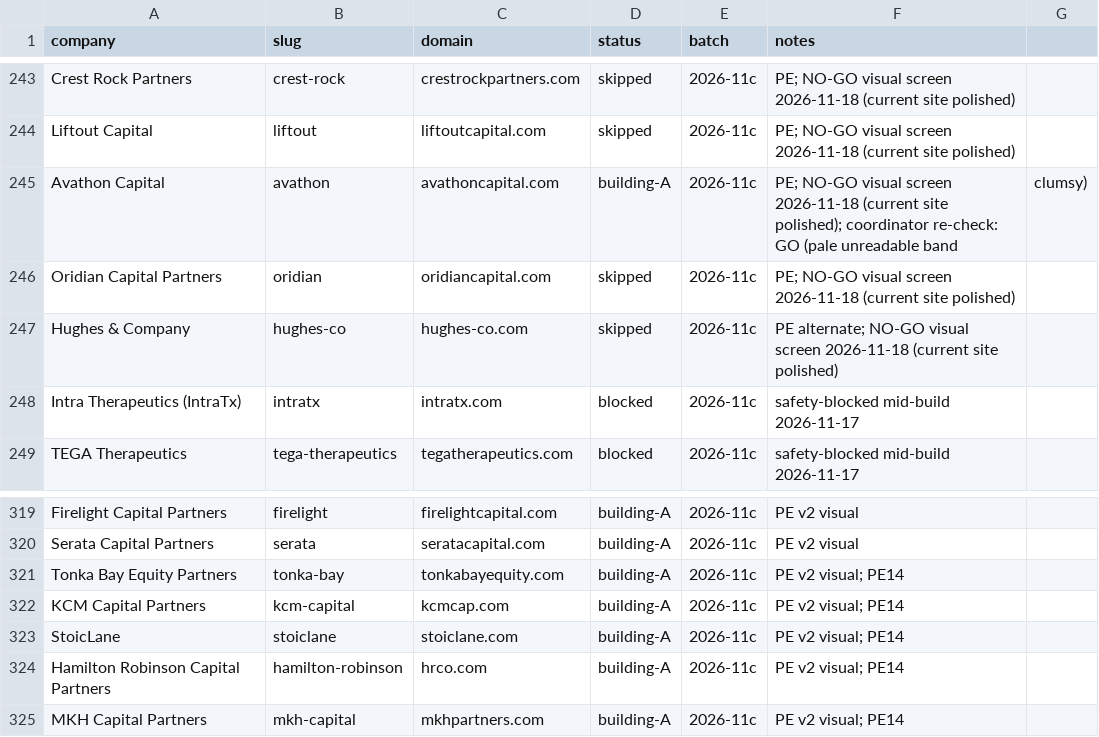
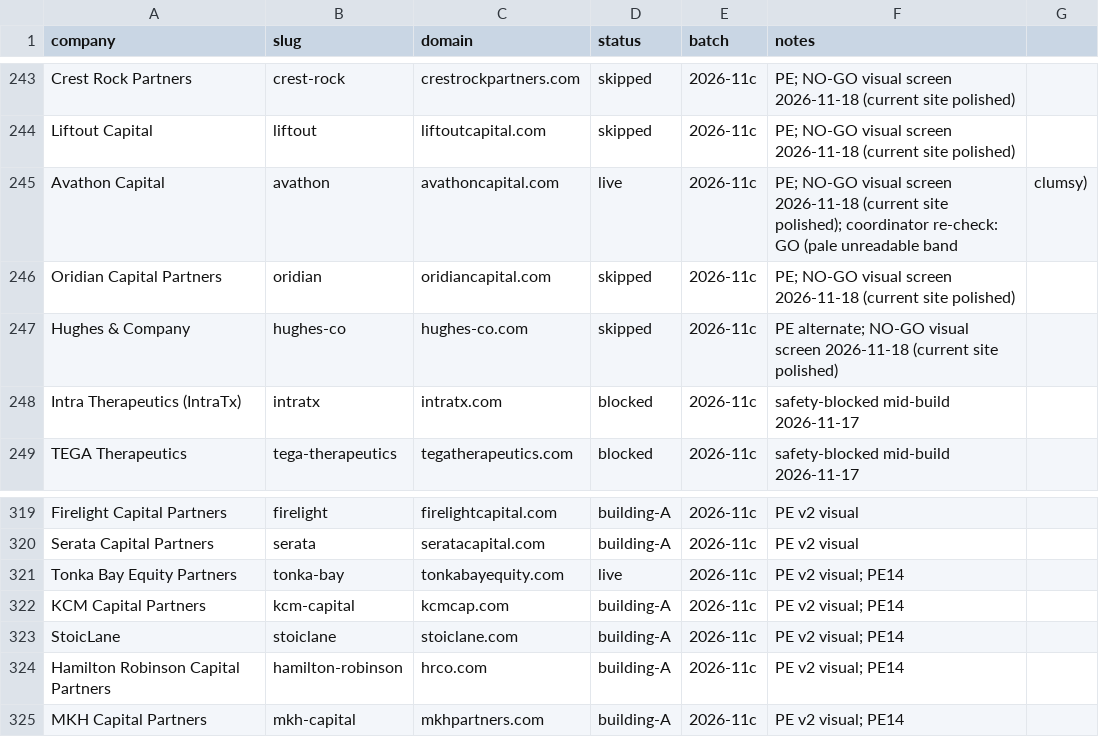
Before and after one commit to charneym/harvardsites, a CSV file: _kit/sourcing/registry.csv, drawn as a sheet; only a part is shown, gaps mark what is left out.

```diff
--- a/_kit/sourcing/registry.csv
+++ b/_kit/sourcing/registry.csv
@@ -244,3 +244,3 @@ Crest Rock Partners,crest-rock,crestrockpartners.com,skipped,2026-11c,PE; NO-GO
 Liftout Capital,liftout,liftoutcapital.com,skipped,2026-11c,PE; NO-GO visual screen 2026-11-18 (current site polished)
-Avathon Capital,avathon,avathoncapital.com,building-A,2026-11c,PE; NO-GO visual screen 2026-11-18 (current site polished); coordinator re-check: GO (pale unreadable band, clumsy)
+Avathon Capital,avathon,avathoncapital.com,live,2026-11c,PE; NO-GO visual screen 2026-11-18 (current site polished); coordinator re-check: GO (pale unreadable band, clumsy)
 Oridian Capital Partners,oridian,oridiancapital.com,skipped,2026-11c,PE; NO-GO visual screen 2026-11-18 (current site polished)
@@ -320,3 +320,3 @@ Firelight Capital Partners,firelight,firelightcapital.com,building-A,2026-11c,PE
 Serata Capital Partners,serata,seratacapital.com,building-A,2026-11c,PE v2 visual
-Tonka Bay Equity Partners,tonka-bay,tonkabayequity.com,building-A,2026-11c,PE v2 visual; PE14
+Tonka Bay Equity Partners,tonka-bay,tonkabayequity.com,live,2026-11c,PE v2 visual; PE14
 KCM Capital Partners,kcm-capital,kcmcap.com,building-A,2026-11c,PE v2 visual; PE14
```
